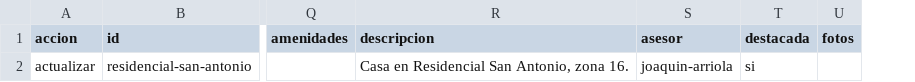
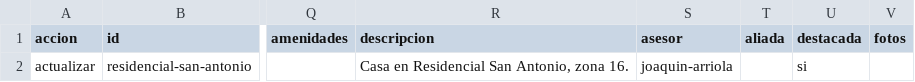
Before and after one commit to Nwincode/eqinmobiliario, a CSV file: docs/plantilla-inventario-propiedades.csv, drawn as a sheet; only a part is shown, gaps mark what is left out; the diff names each change by its address in the sheet, - before the commit and + after, or states it on an @@ line.

```diff
--- a/docs/plantilla-inventario-propiedades.csv
+++ b/docs/plantilla-inventario-propiedades.csv
+column T (aliada), empty
```
Also changed, not shown: 1 other file.
